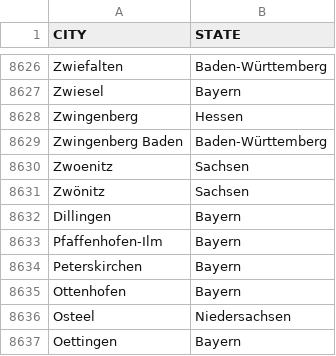
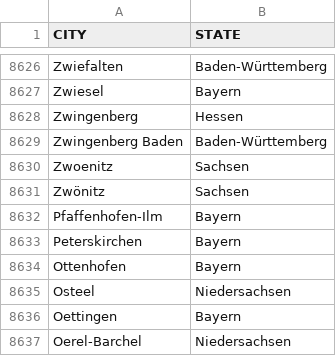
Before and after one commit to DMR-Database/dmr-database-frontend, a CSV file: citys_de.csv, drawn as a sheet; only a part is shown, gaps mark what is left out; the shorter side is filled out with more unchanged rows; the diff names each change by its address in the sheet, - before the commit and + after, or states it on an @@ line.

Commit message:
Delete Dillingen from citys_de.csv
Removed 'Dillingen' entry from the city list.

```diff
--- a/citys_de.csv
+++ b/citys_de.csv
-row 8632: Dillingen | Bayern
```
